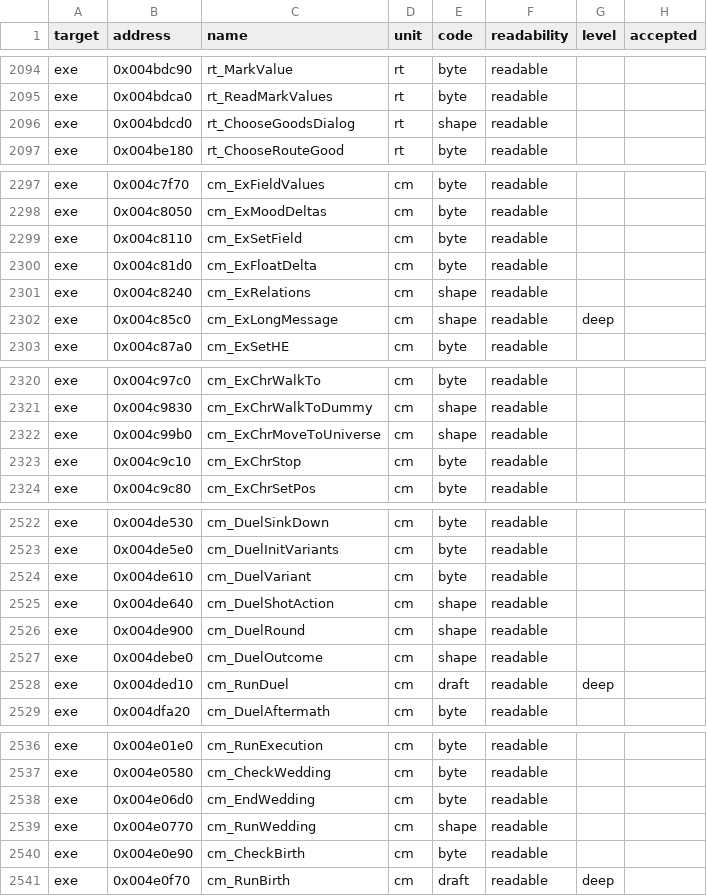
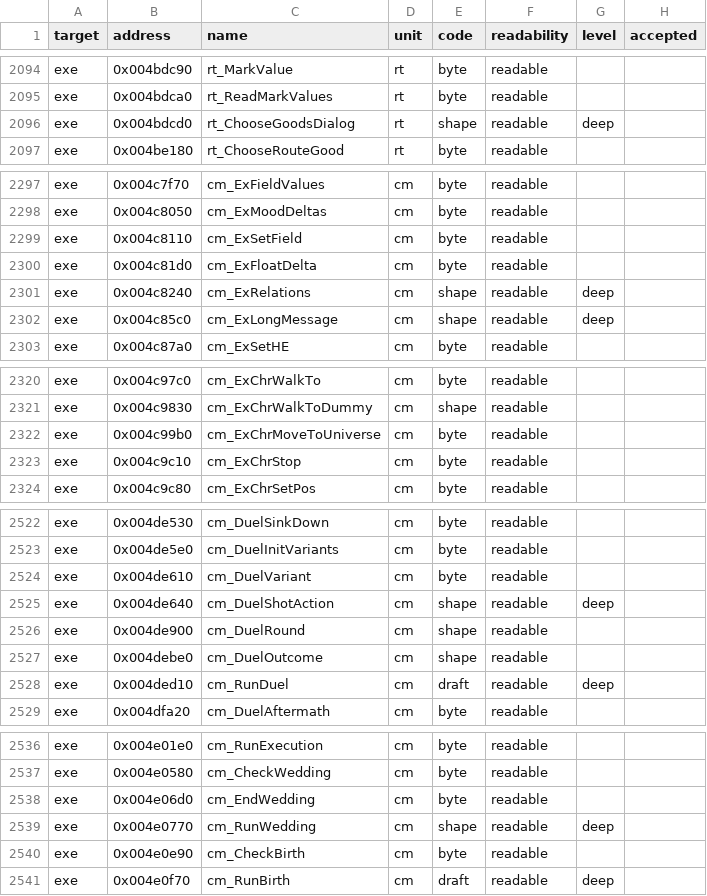
Before and after one commit to andre-tebart/gildegold, a TSV file: ledger/grades.tsv, drawn as a sheet; only a part is shown, gaps mark what is left out; the diff covers the shown part only.

```diff
--- a/ledger/grades.tsv
+++ b/ledger/grades.tsv
@@ -2095,3 +2095,3 @@ exe	0x004bdc90	rt_MarkValue	rt	byte	readable
 exe	0x004bdca0	rt_ReadMarkValues	rt	byte	readable		
-exe	0x004bdcd0	rt_ChooseGoodsDialog	rt	shape	readable		
+exe	0x004bdcd0	rt_ChooseGoodsDialog	rt	shape	readable	deep	
 exe	0x004be180	rt_ChooseRouteGood	rt	byte	readable		
@@ -2300,3 +2300,3 @@ exe	0x004c8110	cm_ExSetField	cm	byte	readable
 exe	0x004c81d0	cm_ExFloatDelta	cm	byte	readable		
-exe	0x004c8240	cm_ExRelations	cm	shape	readable		
+exe	0x004c8240	cm_ExRelations	cm	shape	readable	deep	
 exe	0x004c85c0	cm_ExLongMessage	cm	shape	readable	deep	
@@ -2321,3 +2321,3 @@ exe	0x004c97c0	cm_ExChrWalkTo	cm	byte	readable
 exe	0x004c9830	cm_ExChrWalkToDummy	cm	shape	readable		
-exe	0x004c99b0	cm_ExChrMoveToUniverse	cm	shape	readable		
+exe	0x004c99b0	cm_ExChrMoveToUniverse	cm	byte	readable		
 exe	0x004c9c10	cm_ExChrStop	cm	byte	readable		
@@ -2524,3 +2524,3 @@ exe	0x004de5e0	cm_DuelInitVariants	cm	byte	readable
 exe	0x004de610	cm_DuelVariant	cm	byte	readable		
-exe	0x004de640	cm_DuelShotAction	cm	shape	readable		
+exe	0x004de640	cm_DuelShotAction	cm	shape	readable	deep	
 exe	0x004de900	cm_DuelRound	cm	shape	readable		
@@ -2538,3 +2538,3 @@ exe	0x004e0580	cm_CheckWedding	cm	byte	readable
 exe	0x004e06d0	cm_EndWedding	cm	byte	readable		
-exe	0x004e0770	cm_RunWedding	cm	shape	readable		
+exe	0x004e0770	cm_RunWedding	cm	shape	readable	deep	
 exe	0x004e0e90	cm_CheckBirth	cm	byte	readable		
```
Also changed, not shown: 6 edited cells elsewhere in this file.
